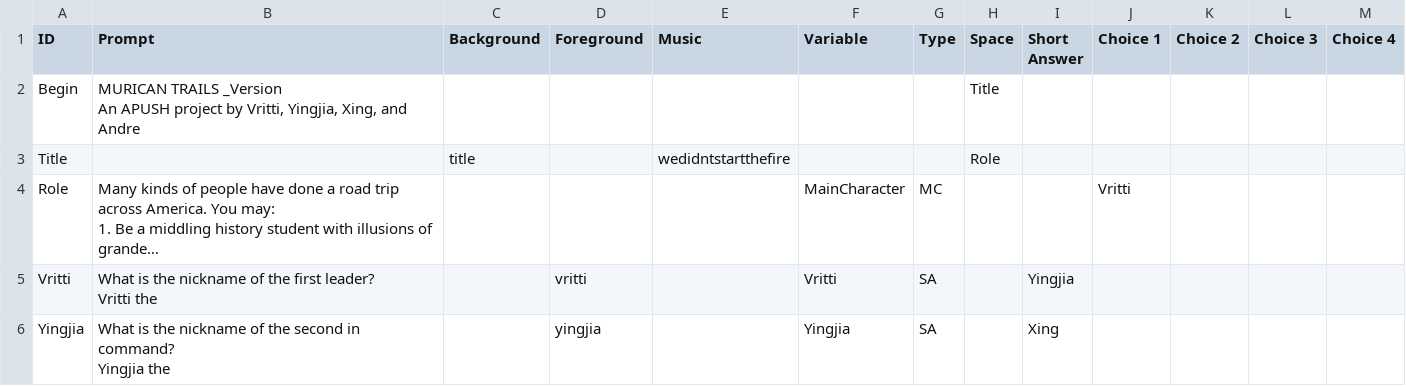
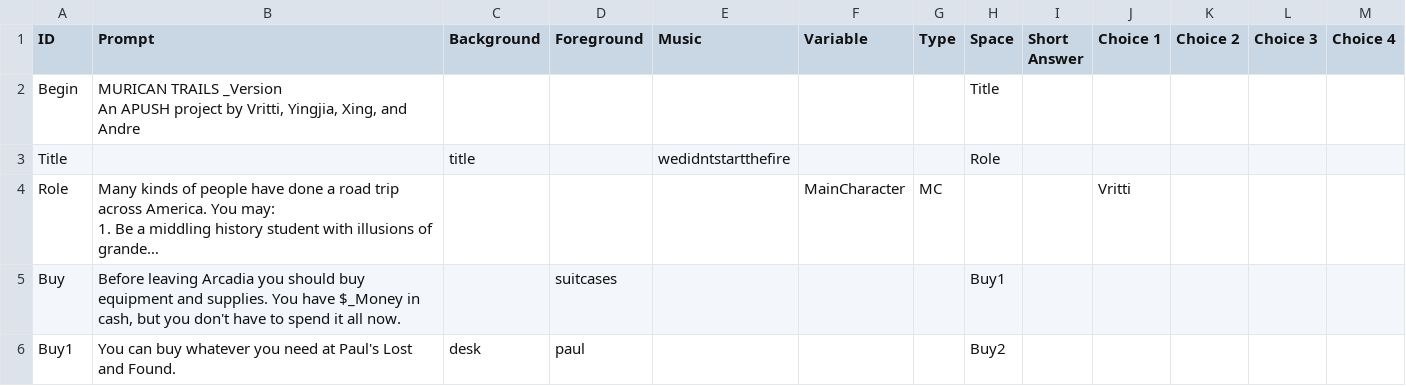
Before and after one commit to FlyOrBoom/muricantrails, a CSV file: story.csv, drawn as a sheet; only a part is shown; the shorter side is filled out with more unchanged rows; long unchanged cells end in …; ↵ is a line break in a cell; the diff covers the shown part only; the diff names each change by its address in the sheet, - before the commit and + after, or states it on an @@ line.

Commit message:
Remove nicknames

```diff
--- a/story.csv
+++ b/story.csv
-row 5: Vritti | What is the nickname of the first leader? ↵ Vritti the |  | vritti |  | Vritti | SA |  | Yingjia
-row 6: Yingjia | What is the nickname of the second in command? ↵ Yingjia the |  | yingjia |  | Yingjia | SA |  | Xing
```
Also changed, not shown: 2 removed rows and 7 edited cells elsewhere in this file, 1 other file.
